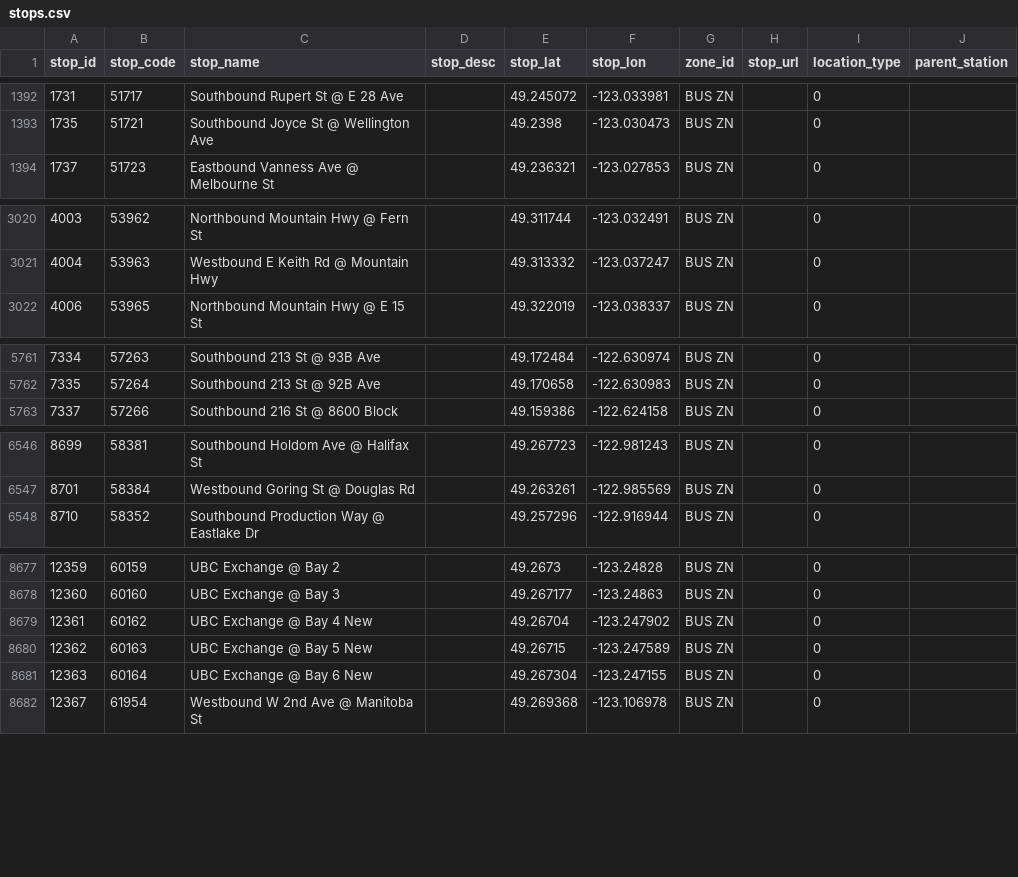
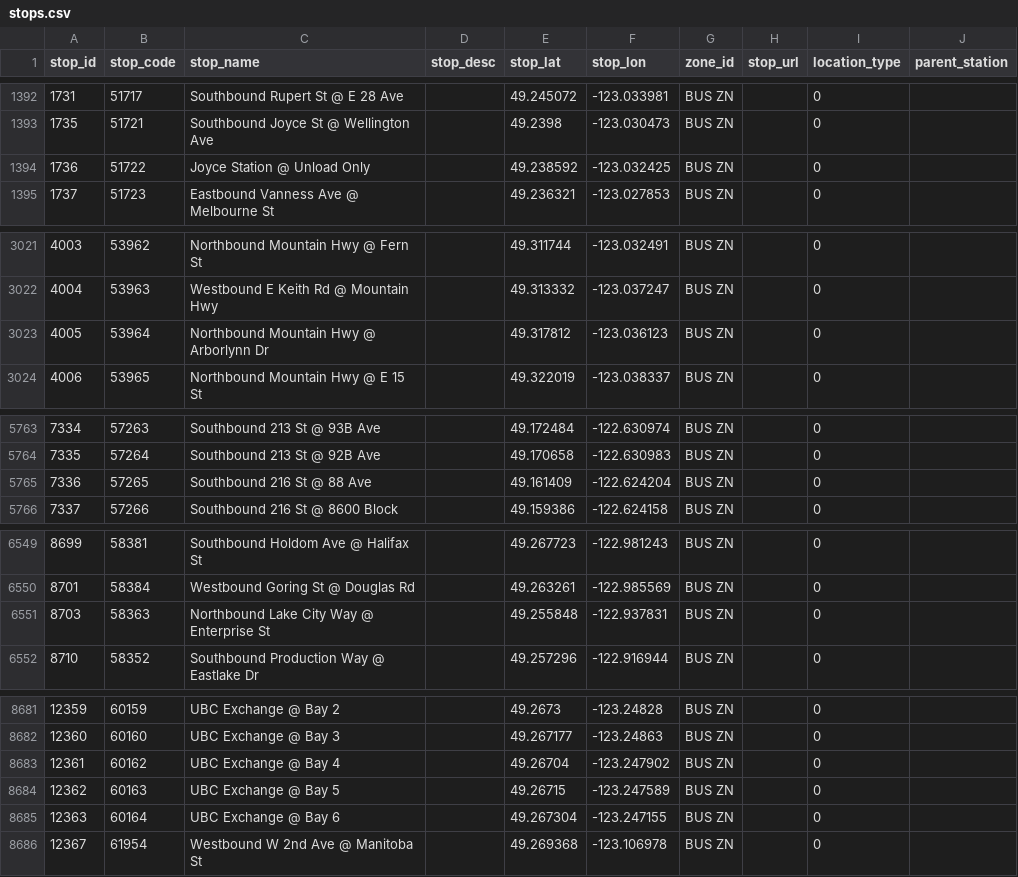
Before and after one commit to carsonyl/translink-derived-datasets, a CSV file: datasets/stops.csv, drawn as a sheet; only a part is shown, gaps mark what is left out; the diff covers the shown part only.

Commit message:
Stops 2019-06-21.

```diff
--- a/datasets/stops.csv
+++ b/datasets/stops.csv
@@ -1393,2 +1393,3 @@ stop_id,stop_code,stop_name,stop_desc,stop_lat,stop_lon,zone_id,stop_url,locatio
 1735,51721,Southbound Joyce St @ Wellington Ave,,49.2398,-123.030473,BUS ZN,,0,
+1736,51722,Joyce Station @ Unload Only,,49.238592,-123.032425,BUS ZN,,0,
 1737,51723,Eastbound Vanness Ave @ Melbourne St,,49.236321,-123.027853,BUS ZN,,0,
@@ -3021,2 +3022,3 @@ stop_id,stop_code,stop_name,stop_desc,stop_lat,stop_lon,zone_id,stop_url,locatio
 4004,53963,Westbound E Keith Rd @ Mountain Hwy,,49.313332,-123.037247,BUS ZN,,0,
+4005,53964,Northbound Mountain Hwy @ Arborlynn Dr,,49.317812,-123.036123,BUS ZN,,0,
 4006,53965,Northbound Mountain Hwy @ E 15 St,,49.322019,-123.038337,BUS ZN,,0,
@@ -5762,2 +5764,3 @@ stop_id,stop_code,stop_name,stop_desc,stop_lat,stop_lon,zone_id,stop_url,locatio
 7335,57264,Southbound 213 St @ 92B Ave,,49.170658,-122.630983,BUS ZN,,0,
+7336,57265,Southbound 216 St @ 88 Ave,,49.161409,-122.624204,BUS ZN,,0,
 7337,57266,Southbound 216 St @ 8600 Block,,49.159386,-122.624158,BUS ZN,,0,
@@ -6547,2 +6550,3 @@ stop_id,stop_code,stop_name,stop_desc,stop_lat,stop_lon,zone_id,stop_url,locatio
 8701,58384,Westbound Goring St @ Douglas Rd,,49.263261,-122.985569,BUS ZN,,0,
+8703,58363,Northbound Lake City Way @ Enterprise St,,49.255848,-122.937831,BUS ZN,,0,
 8710,58352,Southbound Production Way @ Eastlake Dr,,49.257296,-122.916944,BUS ZN,,0,
@@ -8678,5 +8682,5 @@ stop_id,stop_code,stop_name,stop_desc,stop_lat,stop_lon,zone_id,stop_url,locatio
 12360,60160,UBC Exchange @ Bay 3,,49.267177,-123.24863,BUS ZN,,0,
-12361,60162,UBC Exchange @ Bay 4 New,,49.26704,-123.247902,BUS ZN,,0,
-12362,60163,UBC Exchange @ Bay 5 New,,49.26715,-123.247589,BUS ZN,,0,
-12363,60164,UBC Exchange @ Bay 6 New,,49.267304,-123.247155,BUS ZN,,0,
+12361,60162,UBC Exchange @ Bay 4,,49.26704,-123.247902,BUS ZN,,0,
+12362,60163,UBC Exchange @ Bay 5,,49.26715,-123.247589,BUS ZN,,0,
+12363,60164,UBC Exchange @ Bay 6,,49.267304,-123.247155,BUS ZN,,0,
 12367,61954,Westbound W 2nd Ave @ Manitoba St,,49.269368,-123.106978,BUS ZN,,0,
```
Also changed, not shown: 4 edited cells elsewhere in this file, 1 other file.
